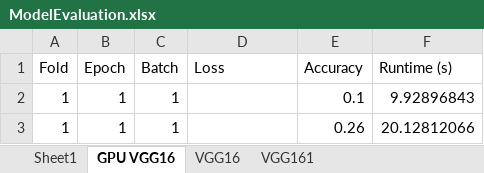
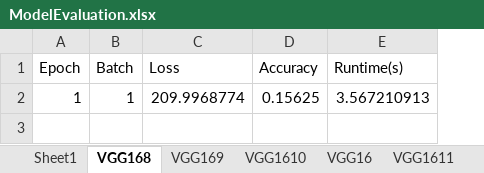
Before and after one commit to JamesAks/Convolutional-Neural-Networks, an Excel workbook: ModelEvaluation.xlsx, sheet VGG168, drawn as a sheet; values as stored, in another font and other column widths than the file's, no borders; removed rows and columns are numbered as before the commit, all else as after; the diff names each change by its address in the sheet, - before the commit and + after, or states it on an @@ line.

```diff
--- a/ModelEvaluation.xlsx (sheet VGG168)
+++ b/ModelEvaluation.xlsx (sheet VGG168)
-sheet tab: GPU VGG16
+sheet tab: VGG168
-sheet tab: VGG161
+sheet tab: VGG1610
+sheet tab: VGG169
+sheet tab: VGG1611
@@ sheet tab order changed: Sheet1 | VGG168 | VGG169 | VGG1610 | VGG16 | VGG1611 @@
-column A (Fold), row 2: 1
-column F (Runtime (s)), row 2: 9.92896843
+column E (Runtime(s)), row 2: 3.567210913
-C2 (Loss): (empty)
+C2 (Loss): 209.9968774
-D2 (Accuracy): 0.1
+D2 (Accuracy): 0.15625
-row 3: 1 | 1 | 1 |  | 0.26 | 20.12812066
```
Also changed, not shown: sheet VGG1610, other sheet tabs, 19 other files.
